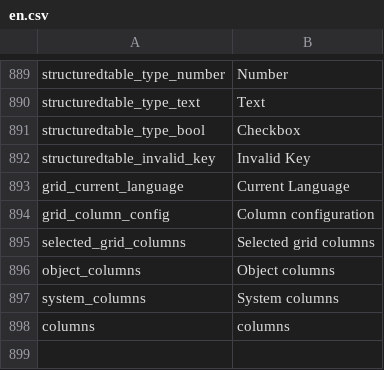
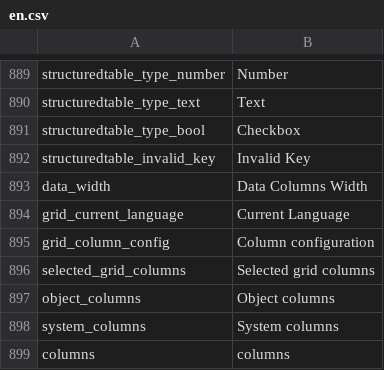
Before and after one commit to pimcore/pimcore, a CSV file: pimcore/config/texts/en.csv, drawn as a sheet; only a part is shown, gaps mark what is left out.

Commit message:
column width of structured tables
git-svn-id: http://www.pimcore.org/svn/pimcore/private/core/trunk@447 1f8fe7d8-47f0-464c-8d0a-336f4953ab05

```diff
--- a/pimcore/config/texts/en.csv
+++ b/pimcore/config/texts/en.csv
@@ -892,2 +892,3 @@
 "structuredtable_invalid_key","Invalid Key"
+"data_width","Data Columns Width"
 "grid_current_language","Current Language"
```
Also changed, not shown: 3 other files.
